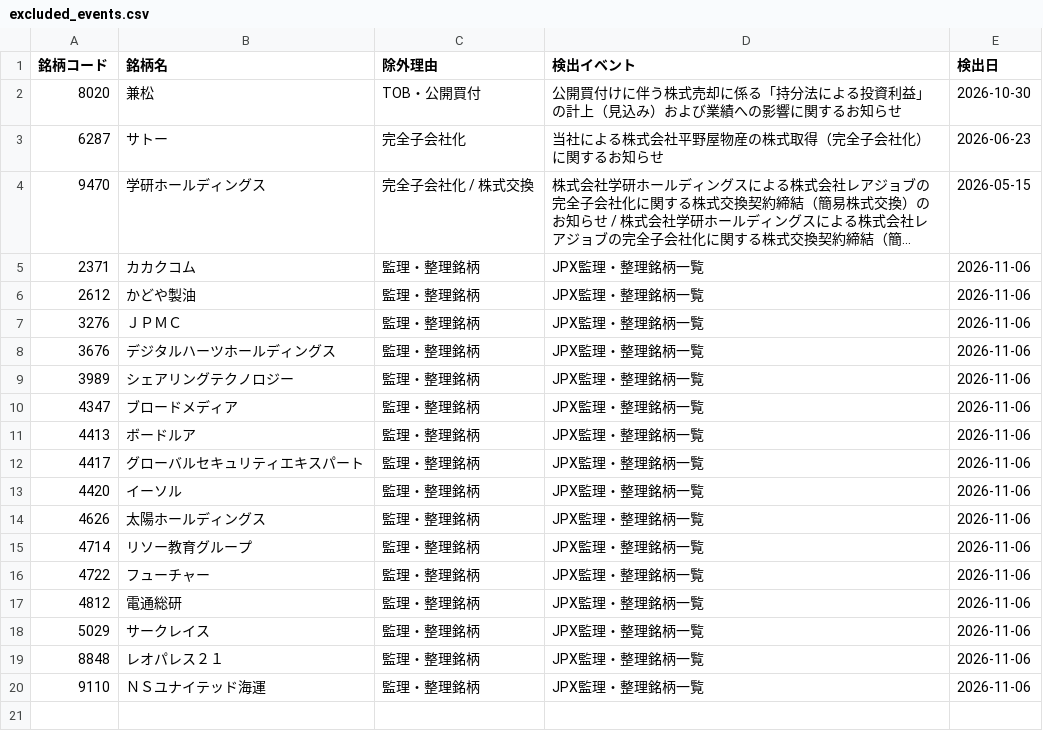
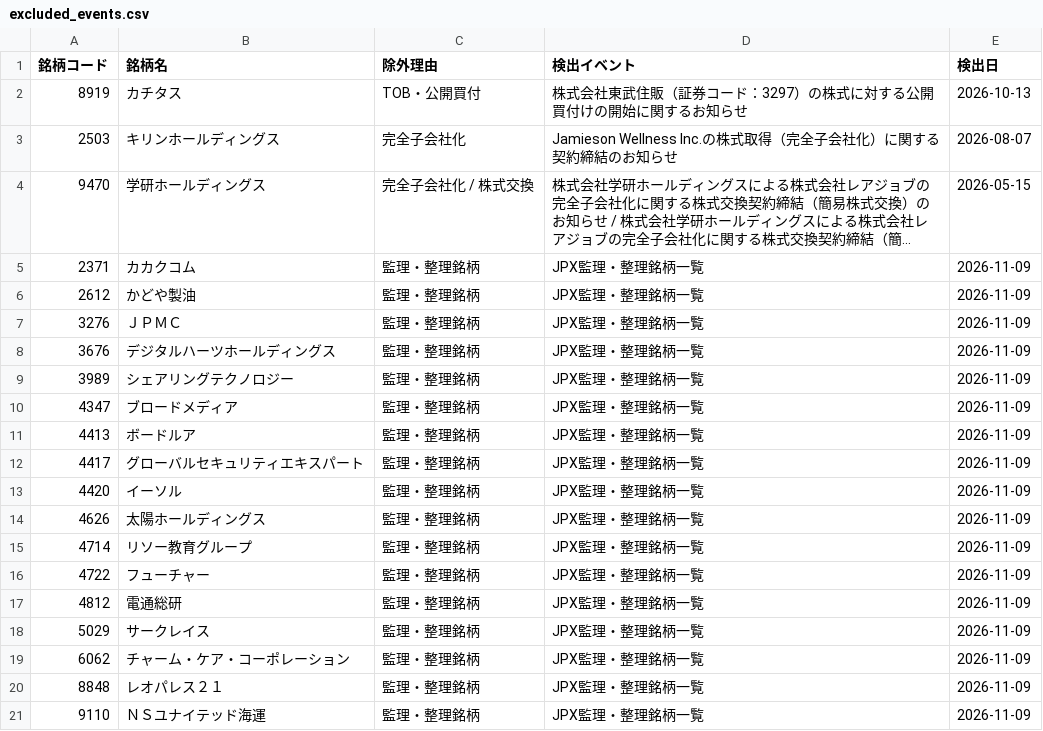
Before and after one commit to ikea56/top10, a CSV file: docs/excluded_events.csv, drawn as a sheet; long unchanged cells end in …; removed rows and columns are numbered as before the commit, all else as after; the diff names each change by its address in the sheet, - before the commit and + after, or states it on an @@ line.

```diff
--- a/docs/excluded_events.csv
+++ b/docs/excluded_events.csv
-row 2: 8020 | 兼松 | TOB・公開買付 | 公開買付けに伴う株式売却に係る「持分法による投資利益」の計上（見込み）および業績への影響に関するお知らせ | 2026-10-30
-row 3: 6287 | サトー | 完全子会社化 | 当社による株式会社平野屋物産の株式取得（完全子会社化）に関するお知らせ | 2026-06-23
+row 2: 8919 | カチタス | TOB・公開買付 | 株式会社東武住販（証券コード：3297）の株式に対する公開買付けの開始に関するお知らせ | 2026-10-13
+row 3: 2503 | キリンホールディングス | 完全子会社化 | Jamieson Wellness Inc.の株式取得（完全子会社化）に関する契約締結のお知らせ | 2026-08-07
-E5:E18 (検出日): 2026-11-06
+E5:E18 (検出日): 2026-11-09
+row 19: 6062 | チャーム・ケア・コーポレーション | 監理・整理銘柄 | JPX監理・整理銘柄一覧 | 2026-11-09
-E20:E21 (検出日): 2026-11-06
+E20:E21 (検出日): 2026-11-09
```
Also changed, not shown: 6 other files.
